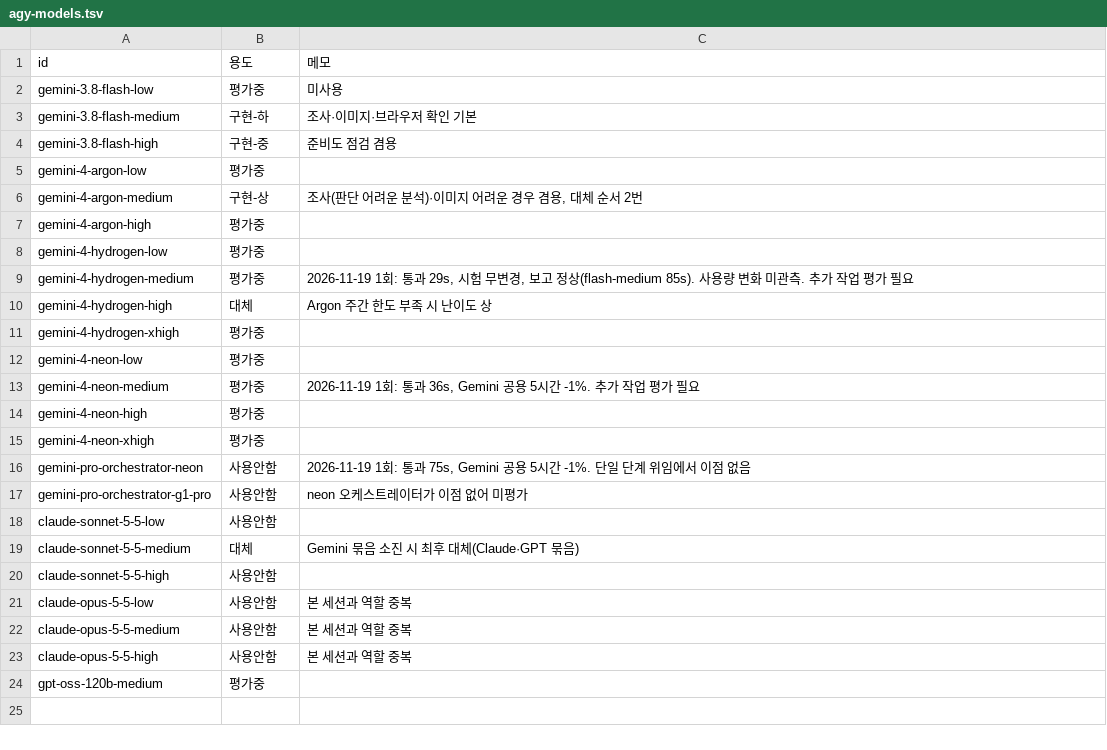
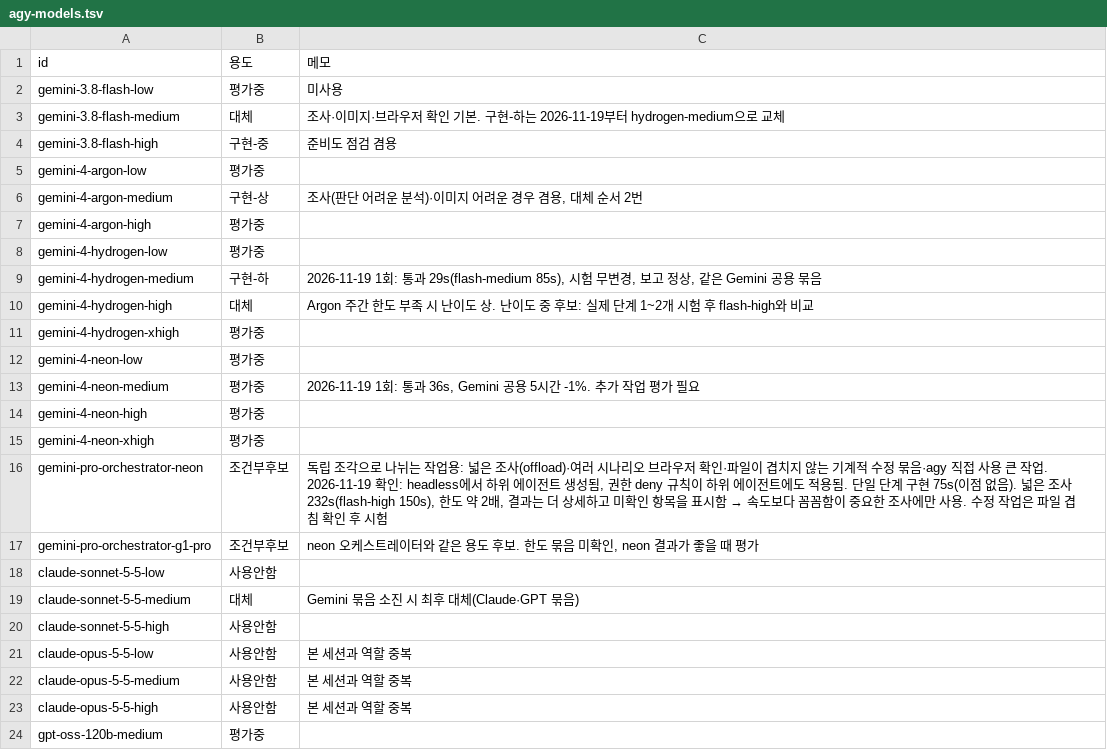
Before and after one commit to jjong01/personal-agent-skills, a TSV file: lib/agy-models.tsv, drawn as a sheet.

Commit message:
feat(delegate): 난이도 하 기본 모델 교체와 조건부 후보 모델 사용 조건 추가
- lib/ 모델 목록: 난이도 하 모델 교체, 오케스트레이터 모델을 조건부 후보로 변경하고 평가 결과·사용 상황 기록
- skills/dev/delegate/SKILL.md: 난이도 하 기본 모델 교체, 난이도 중 시험 모델 줄 추가, 조건부 후보 사용 조건 안내
- skills/general/offload/run-offload.sh: 셸 명령으로 웹 가져오기 금지, 검색·페이지 읽기 도구만 사용하도록 기본 지시 보강

```diff
--- a/lib/agy-models.tsv
+++ b/lib/agy-models.tsv
@@ -2,3 +2,3 @@ id	용도	메모
 gemini-3.8-flash-low	평가중	미사용
-gemini-3.8-flash-medium	구현-하	조사·이미지·브라우저 확인 기본
+gemini-3.8-flash-medium	대체	조사·이미지·브라우저 확인 기본. 구현-하는 2026-11-19부터 hydrogen-medium으로 교체
 gemini-3.8-flash-high	구현-중	준비도 점검 겸용
@@ -8,4 +8,4 @@ gemini-4-argon-high	평가중
 gemini-4-hydrogen-low	평가중	
-gemini-4-hydrogen-medium	평가중	2026-11-19 1회: 통과 29s, 시험 무변경, 보고 정상(flash-medium 85s). 사용량 변화 미관측. 추가 작업 평가 필요
-gemini-4-hydrogen-high	대체	Argon 주간 한도 부족 시 난이도 상
+gemini-4-hydrogen-medium	구현-하	2026-11-19 1회: 통과 29s(flash-medium 85s), 시험 무변경, 보고 정상, 같은 Gemini 공용 묶음
+gemini-4-hydrogen-high	대체	Argon 주간 한도 부족 시 난이도 상. 난이도 중 후보: 실제 단계 1~2개 시험 후 flash-high와 비교
 gemini-4-hydrogen-xhigh	평가중	
@@ -15,4 +15,4 @@ gemini-4-neon-high	평가중
 gemini-4-neon-xhigh	평가중	
-gemini-pro-orchestrator-neon	사용안함	2026-11-19 1회: 통과 75s, Gemini 공용 5시간 -1%. 단일 단계 위임에서 이점 없음
-gemini-pro-orchestrator-g1-pro	사용안함	neon 오케스트레이터가 이점 없어 미평가
+gemini-pro-orchestrator-neon	조건부후보	독립 조각으로 나뉘는 작업용: 넓은 조사(offload)·여러 시나리오 브라우저 확인·파일이 겹치지 않는 기계적 수정 묶음·agy 직접 사용 큰 작업. 2026-11-19 확인: headless에서 하위 에이전트 생성됨, 권한 deny 규칙이 하위 에이전트에도 적용됨. 단일 단계 구현 75s(이점 없음). 넓은 조사 232s(flash-high 150s), 한도 약 2배, 결과는 더 상세하고 미확인 항목을 표시함 → 속도보다 꼼꼼함이 중요한 조사에만 사용. 수정 작업은 파일 겹침 확인 후 시험
+gemini-pro-orchestrator-g1-pro	조건부후보	neon 오케스트레이터와 같은 용도 후보. 한도 묶음 미확인, neon 결과가 좋을 때 평가
 claude-sonnet-5-5-low	사용안함	
```
Also changed, not shown: 2 other files.
